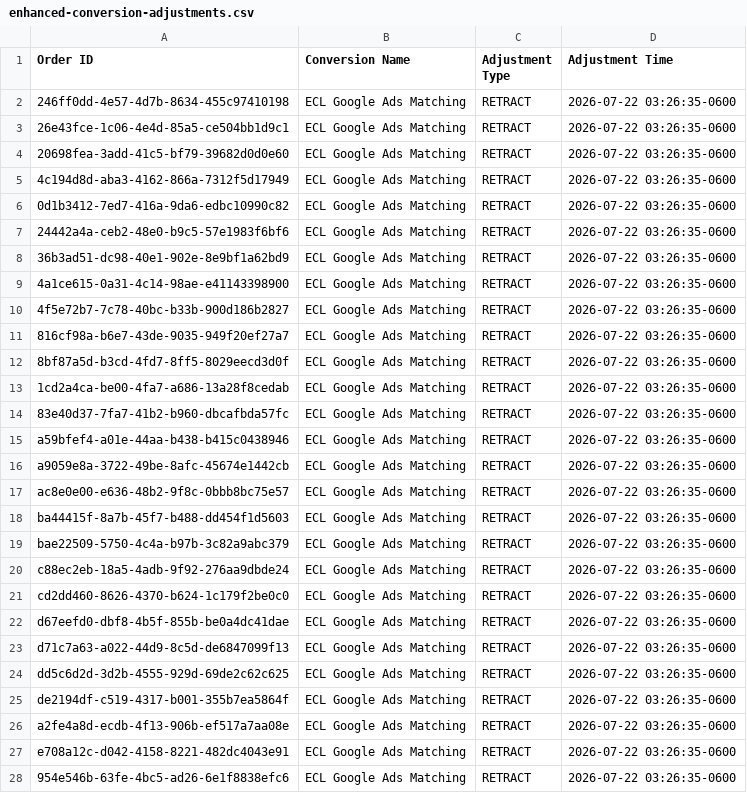
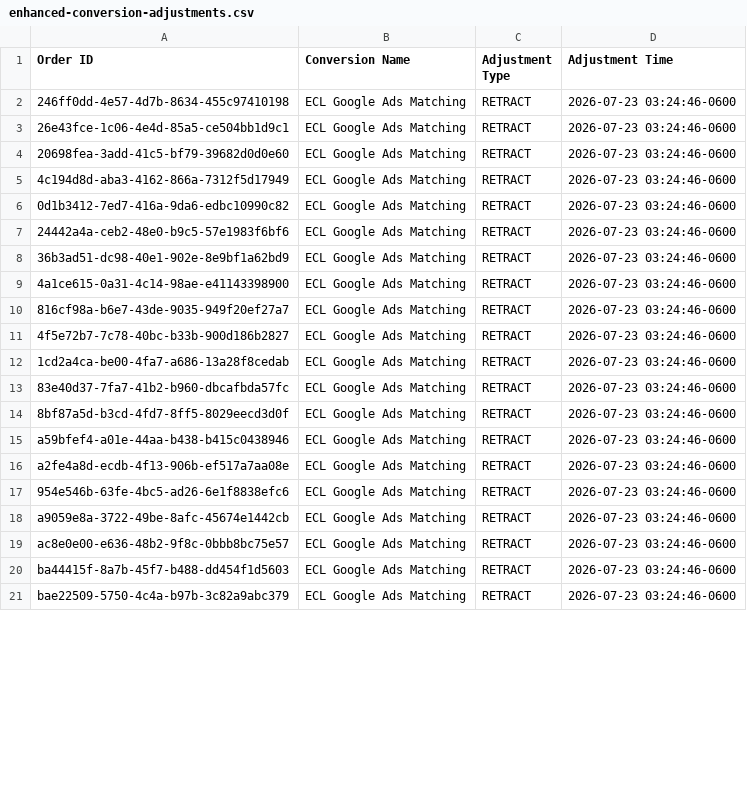
Before and after one commit to warmregards/Endoscopia-del-Mayab, a CSV file: data/enhanced-conversion-adjustments.csv, drawn as a sheet; only a part is shown; the diff covers the shown part only.

```diff
--- a/data/enhanced-conversion-adjustments.csv
+++ b/data/enhanced-conversion-adjustments.csv
@@ -1,28 +1,21 @@
 Order ID,Conversion Name,Adjustment Type,Adjustment Time
-246ff0dd-4e57-4d7b-8634-455c97410198,ECL Google Ads Matching,RETRACT,2026-07-22 03:26:35-0600
-26e43fce-1c06-4e4d-85a5-ce504bb1d9c1,ECL Google Ads Matching,RETRACT,2026-07-22 03:26:35-0600
-20698fea-3add-41c5-bf79-39682d0d0e60,ECL Google Ads Matching,RETRACT,2026-07-22 03:26:35-0600
-4c194d8d-aba3-4162-866a-7312f5d17949,ECL Google Ads Matching,RETRACT,2026-07-22 03:26:35-0600
-0d1b3412-7ed7-416a-9da6-edbc10990c82,ECL Google Ads Matching,RETRACT,2026-07-22 03:26:35-0600
-24442a4a-ceb2-48e0-b9c5-57e1983f6bf6,ECL Google Ads Matching,RETRACT,2026-07-22 03:26:35-0600
-36b3ad51-dc98-40e1-902e-8e9bf1a62bd9,ECL Google Ads Matching,RETRACT,2026-07-22 03:26:35-0600
-4a1ce615-0a31-4c14-98ae-e41143398900,ECL Google Ads Matching,RETRACT,2026-07-22 03:26:35-0600
-4f5e72b7-7c78-40bc-b33b-900d186b2827,ECL Google Ads Matching,RETRACT,2026-07-22 03:26:35-0600
-816cf98a-b6e7-43de-9035-949f20ef27a7,ECL Google Ads Matching,RETRACT,2026-07-22 03:26:35-0600
-8bf87a5d-b3cd-4fd7-8ff5-8029eecd3d0f,ECL Google Ads Matching,RETRACT,2026-07-22 03:26:35-0600
-1cd2a4ca-be00-4fa7-a686-13a28f8cedab,ECL Google Ads Matching,RETRACT,2026-07-22 03:26:35-0600
-83e40d37-7fa7-41b2-b960-dbcafbda57fc,ECL Google Ads Matching,RETRACT,2026-07-22 03:26:35-0600
-a59bfef4-a01e-44aa-b438-b415c0438946,ECL Google Ads Matching,RETRACT,2026-07-22 03:26:35-0600
-a9059e8a-3722-49be-8afc-45674e1442cb,ECL Google Ads Matching,RETRACT,2026-07-22 03:26:35-0600
-ac8e0e00-e636-48b2-9f8c-0bbb8bc75e57,ECL Google Ads Matching,RETRACT,2026-07-22 03:26:35-0600
-ba44415f-8a7b-45f7-b488-dd454f1d5603,ECL Google Ads Matching,RETRACT,2026-07-22 03:26:35-0600
-bae22509-5750-4c4a-b97b-3c82a9abc379,ECL Google Ads Matching,RETRACT,2026-07-22 03:26:35-0600
-c88ec2eb-18a5-4adb-9f92-276aa9dbde24,ECL Google Ads Matching,RETRACT,2026-07-22 03:26:35-0600
-cd2dd460-8626-4370-b624-1c179f2be0c0,ECL Google Ads Matching,RETRACT,2026-07-22 03:26:35-0600
-d67eefd0-dbf8-4b5f-855b-be0a4dc41dae,ECL Google Ads Matching,RETRACT,2026-07-22 03:26:35-0600
-d71c7a63-a022-44d9-8c5d-de6847099f13,ECL Google Ads Matching,RETRACT,2026-07-22 03:26:35-0600
-dd5c6d2d-3d2b-4555-929d-69de2c62c625,ECL Google Ads Matching,RETRACT,2026-07-22 03:26:35-0600
-de2194df-c519-4317-b001-355b7ea5864f,ECL Google Ads Matching,RETRACT,2026-07-22 03:26:35-0600
-a2fe4a8d-ecdb-4f13-906b-ef517a7aa08e,ECL Google Ads Matching,RETRACT,2026-07-22 03:26:35-0600
-e708a12c-d042-4158-8221-482dc4043e91,ECL Google Ads Matching,RETRACT,2026-07-22 03:26:35-0600
-954e546b-63fe-4bc5-ad26-6e1f8838efc6,ECL Google Ads Matching,RETRACT,2026-07-22 03:26:35-0600
+246ff0dd-4e57-4d7b-8634-455c97410198,ECL Google Ads Matching,RETRACT,2026-07-23 03:24:46-0600
+26e43fce-1c06-4e4d-85a5-ce504bb1d9c1,ECL Google Ads Matching,RETRACT,2026-07-23 03:24:46-0600
+20698fea-3add-41c5-bf79-39682d0d0e60,ECL Google Ads Matching,RETRACT,2026-07-23 03:24:46-0600
+4c194d8d-aba3-4162-866a-7312f5d17949,ECL Google Ads Matching,RETRACT,2026-07-23 03:24:46-0600
+0d1b3412-7ed7-416a-9da6-edbc10990c82,ECL Google Ads Matching,RETRACT,2026-07-23 03:24:46-0600
+24442a4a-ceb2-48e0-b9c5-57e1983f6bf6,ECL Google Ads Matching,RETRACT,2026-07-23 03:24:46-0600
+36b3ad51-dc98-40e1-902e-8e9bf1a62bd9,ECL Google Ads Matching,RETRACT,2026-07-23 03:24:46-0600
+4a1ce615-0a31-4c14-98ae-e41143398900,ECL Google Ads Matching,RETRACT,2026-07-23 03:24:46-0600
+816cf98a-b6e7-43de-9035-949f20ef27a7,ECL Google Ads Matching,RETRACT,2026-07-23 03:24:46-0600
+4f5e72b7-7c78-40bc-b33b-900d186b2827,ECL Google Ads Matching,RETRACT,2026-07-23 03:24:46-0600
+1cd2a4ca-be00-4fa7-a686-13a28f8cedab,ECL Google Ads Matching,RETRACT,2026-07-23 03:24:46-0600
+83e40d37-7fa7-41b2-b960-dbcafbda57fc,ECL Google Ads Matching,RETRACT,2026-07-23 03:24:46-0600
+8bf87a5d-b3cd-4fd7-8ff5-8029eecd3d0f,ECL Google Ads Matching,RETRACT,2026-07-23 03:24:46-0600
+a59bfef4-a01e-44aa-b438-b415c0438946,ECL Google Ads Matching,RETRACT,2026-07-23 03:24:46-0600
+a2fe4a8d-ecdb-4f13-906b-ef517a7aa08e,ECL Google Ads Matching,RETRACT,2026-07-23 03:24:46-0600
+954e546b-63fe-4bc5-ad26-6e1f8838efc6,ECL Google Ads Matching,RETRACT,2026-07-23 03:24:46-0600
+a9059e8a-3722-49be-8afc-45674e1442cb,ECL Google Ads Matching,RETRACT,2026-07-23 03:24:46-0600
+ac8e0e00-e636-48b2-9f8c-0bbb8bc75e57,ECL Google Ads Matching,RETRACT,2026-07-23 03:24:46-0600
+ba44415f-8a7b-45f7-b488-dd454f1d5603,ECL Google Ads Matching,RETRACT,2026-07-23 03:24:46-0600
+bae22509-5750-4c4a-b97b-3c82a9abc379,ECL Google Ads Matching,RETRACT,2026-07-23 03:24:46-0600
```
Also changed, not shown: 8 added rows, 1 removed row and 27 edited cells elsewhere in this file, data/enhanced-conversions.csv, data/offline-conversions.csv.
